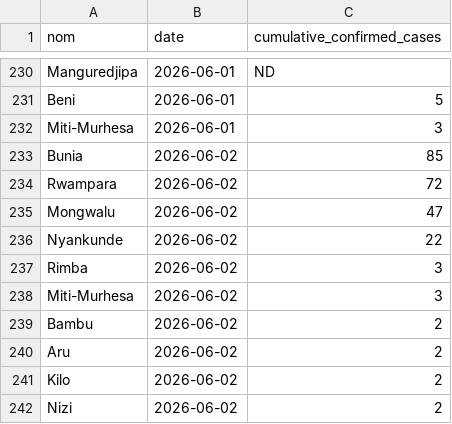
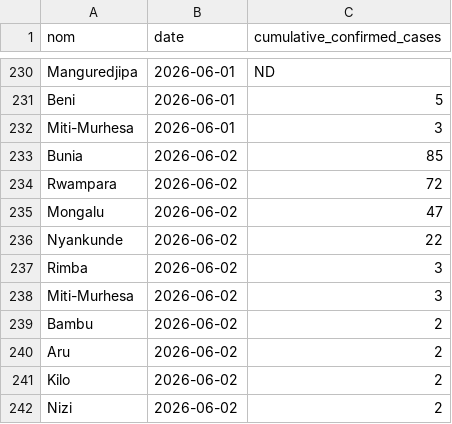
Before and after one commit to INRB-UMIE/BDBV2026-Data, a CSV file: data/insp_sitrep/processed/insp_sitrep__cumulative_confirmed_cases__daily.csv, drawn as a sheet; only a part is shown, gaps mark what is left out.

Commit message:
Fix typo

```diff
--- a/data/insp_sitrep/processed/insp_sitrep__cumulative_confirmed_cases__daily.csv
+++ b/data/insp_sitrep/processed/insp_sitrep__cumulative_confirmed_cases__daily.csv
@@ -234,3 +234,3 @@ Bunia,2026-06-02,85
 Rwampara,2026-06-02,72
-Mongwalu,2026-06-02,47
+Mongalu,2026-06-02,47
 Nyankunde,2026-06-02,22
```
